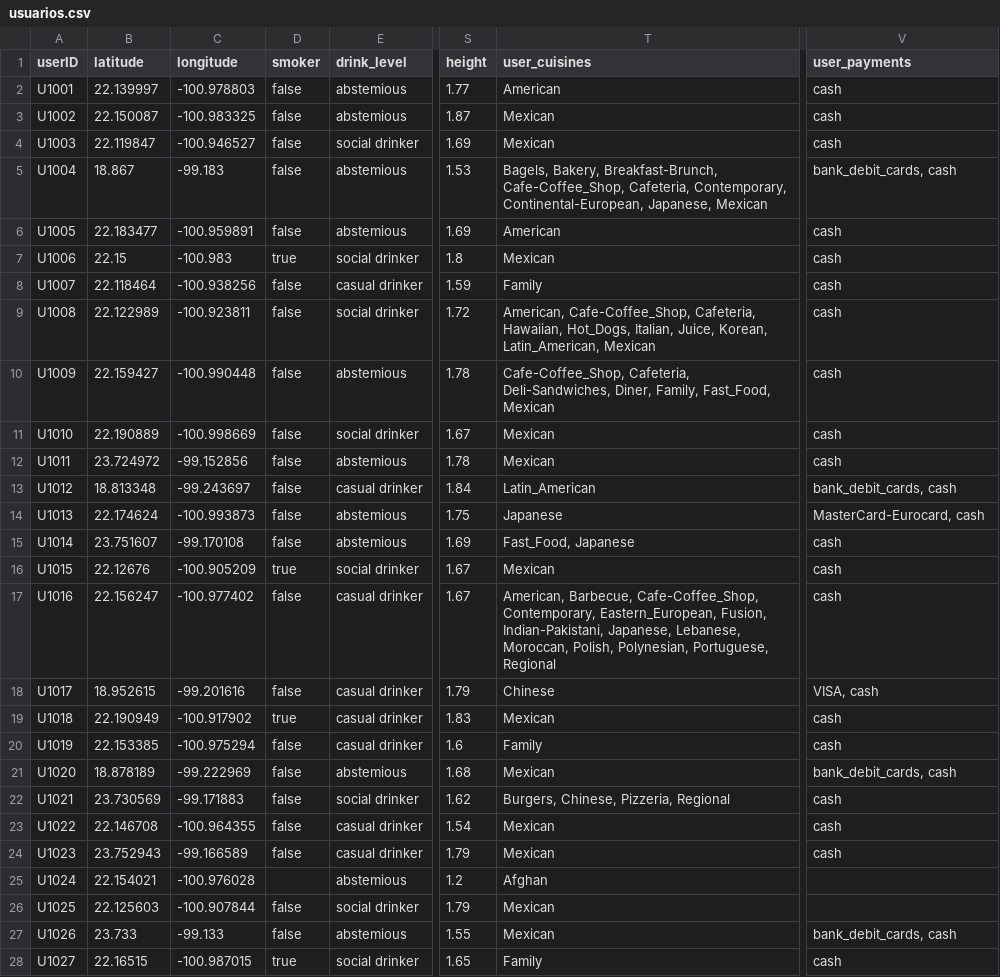
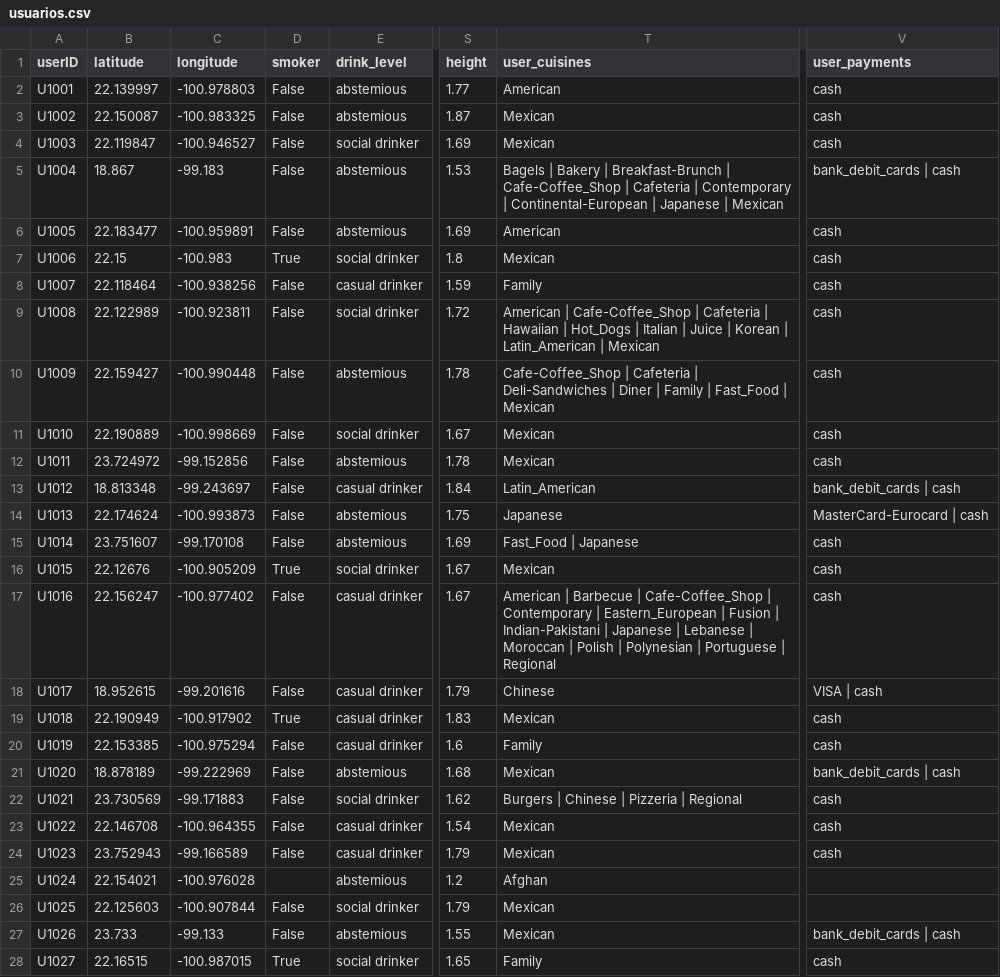
Before and after one commit to actdavidmc/DCD-M1-Examen, a CSV file: data/usuarios.csv, drawn as a sheet; only a part is shown, gaps mark what is left out; the diff covers the shown part only; the diff names each change by its address in the sheet, - before the commit and + after, or states it on an @@ line.

```diff
--- a/data/usuarios.csv
+++ b/data/usuarios.csv
-D2:D6 (smoker): false
+D2:D6 (smoker): False
-T5 (user_cuisines): Bagels, Bakery, Breakfast-Brunch, Cafe-Coffee_Shop, Cafeteria, Contemporary, Continental-European, Japanese, Mexican
+T5 (user_cuisines): Bagels | Bakery | Breakfast-Brunch | Cafe-Coffee_Shop | Cafeteria | Contemporary | Continental-European | Japanese | Mexican
-V5 (user_payments): bank_debit_cards, cash
+V5 (user_payments): bank_debit_cards | cash
-D7 (smoker): true
+D7 (smoker): True
-D8:D15 (smoker): false
+D8:D15 (smoker): False
-T9 (user_cuisines): American, Cafe-Coffee_Shop, Cafeteria, Hawaiian, Hot_Dogs, Italian, Juice, Korean, Latin_American, Mexican
+T9 (user_cuisines): American | Cafe-Coffee_Shop | Cafeteria | Hawaiian | Hot_Dogs | Italian | Juice | Korean | Latin_American | Mexican
-T10 (user_cuisines): Cafe-Coffee_Shop, Cafeteria, Deli-Sandwiches, Diner, Family, Fast_Food, Mexican
+T10 (user_cuisines): Cafe-Coffee_Shop | Cafeteria | Deli-Sandwiches | Diner | Family | Fast_Food | Mexican
-V13 (user_payments): bank_debit_cards, cash
+V13 (user_payments): bank_debit_cards | cash
-V14 (user_payments): MasterCard-Eurocard, cash
+V14 (user_payments): MasterCard-Eurocard | cash
-T15 (user_cuisines): Fast_Food, Japanese
+T15 (user_cuisines): Fast_Food | Japanese
-D16 (smoker): true
+D16 (smoker): True
-D17:D18 (smoker): false
+D17:D18 (smoker): False
-T17 (user_cuisines): American, Barbecue, Cafe-Coffee_Shop, Contemporary, Eastern_European, Fusion, Indian-Pakistani, Japanese, Lebanese, Moroccan, Polish, Polynesian, Portuguese, Regional
+T17 (user_cuisines): American | Barbecue | Cafe-Coffee_Shop | Contemporary | Eastern_European | Fusion | Indian-Pakistani | Japanese | Lebanese | Moroccan | Polish | Polynesian | Portuguese | Regional
-V18 (user_payments): VISA, cash
+V18 (user_payments): VISA | cash
-D19 (smoker): true
+D19 (smoker): True
-D20:D24 (smoker): false
+D20:D24 (smoker): False
-V21 (user_payments): bank_debit_cards, cash
+V21 (user_payments): bank_debit_cards | cash
-T22 (user_cuisines): Burgers, Chinese, Pizzeria, Regional
+T22 (user_cuisines): Burgers | Chinese | Pizzeria | Regional
-D26:D27 (smoker): false
+D26:D27 (smoker): False
-V27 (user_payments): bank_debit_cards, cash
+V27 (user_payments): bank_debit_cards | cash
-D28 (smoker): true
+D28 (smoker): True
```
Also changed, not shown: 144 edited cells elsewhere in this file, data/restaurantes.csv, 3 other files.
